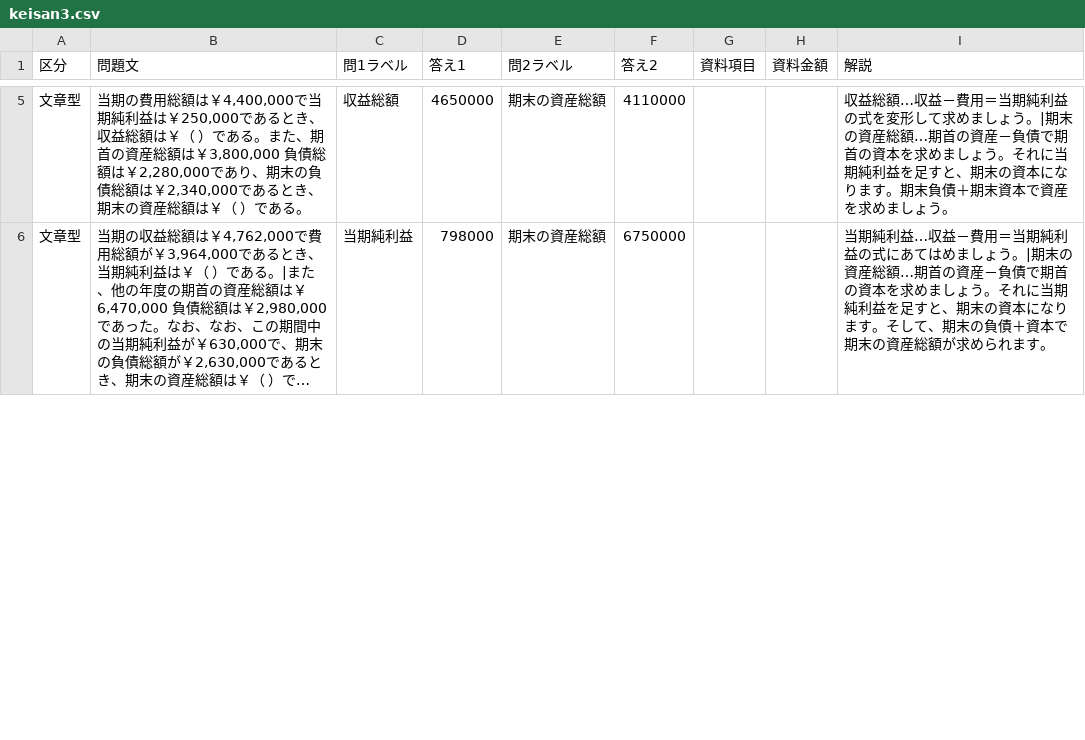
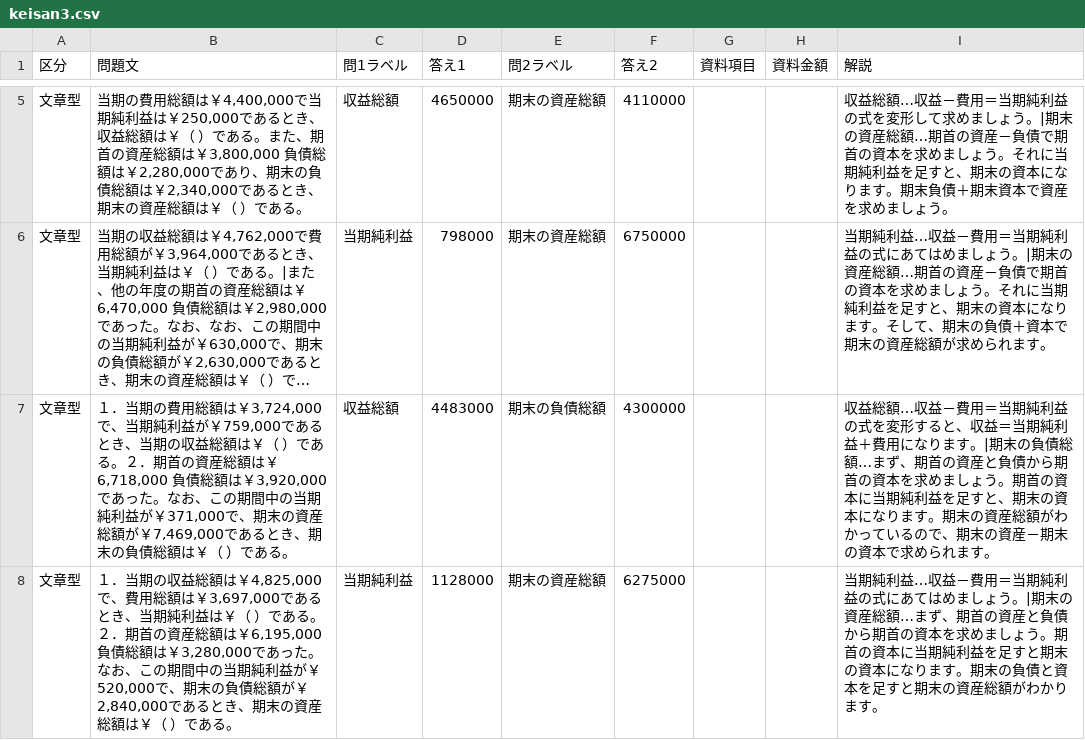
Before and after one commit to hamadaSensei1983/commerce-learning-portal, a CSV file: kentei/boki/data/keisan3.csv, drawn as a sheet; only a part is shown, gaps mark what is left out; long unchanged cells end in …; the diff covers the shown part only; the diff names each change by its address in the sheet, - before the commit and + after, or states it on an @@ line.

Commit message:
Add files via upload

```diff
--- a/kentei/boki/data/keisan3.csv
+++ b/kentei/boki/data/keisan3.csv
+row 7: 文章型 | １．当期の費用総額は￥3,724,000で、当期純利益が￥759,000であるとき、当期の収益総額は￥（ ）である。２．期首の資産総額は￥6,718,000 負債総額は￥3,920,000であった。なお、この期間中の当期純利益が￥371,000で、期末の資産総額が￥7,469,000であるとき、期末の負債総額は￥（ ）である。 | 収益総額 | 4483000 | 期末の負債総額 | 4300000 |  |  | 収益総額…収益－費用＝当期純利益の式を変形すると、収益＝当期純利益＋費用になります。|期末の負債総額…まず、期首の資産と負債から期首の資本を求めましょう。期首の資本に当期純利益を足すと、期末の資本になります。期末の資産総額がわかっているので、期末の資産－期末の資本で求められます。
+row 8: 文章型 | １．当期の収益総額は￥4,825,000で、費用総額は￥3,697,000であるとき、当期純利益は￥（ ）である。２．期首の資産総額は￥6,195,000 負債総額は￥3,280,000であった。なお、この期間中の当期純利益が￥520,000で、期末の負債総額が￥2,840,000であるとき、期末の資産総額は￥（ ）である。 | 当期純利益 | 1128000 | 期末の資産総額 | 6275000 |  |  | 当期純利益…収益－費用＝当期純利益の式にあてはめましょう。|期末の資産総額…まず、期首の資産と負債から期首の資本を求めましょう。期首の資本に当期純利益を足すと期末の資本になります。期末の負債と資本を足すと期末の資産総額がわかります。
```
Also changed, not shown: 1 edited cell elsewhere in this file.
